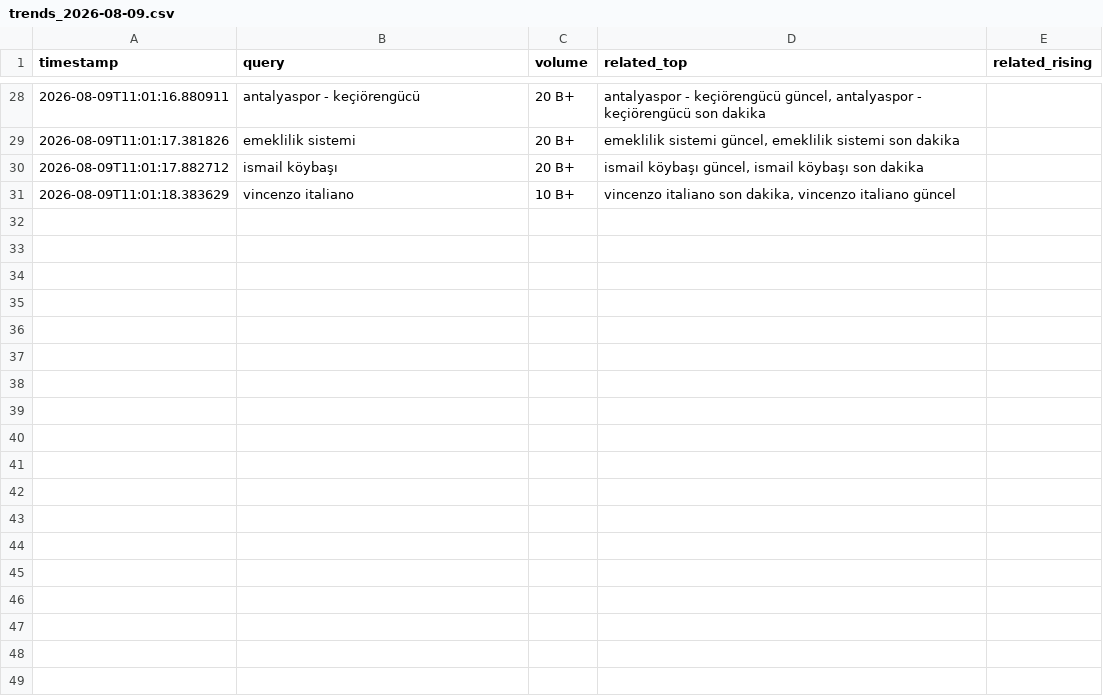
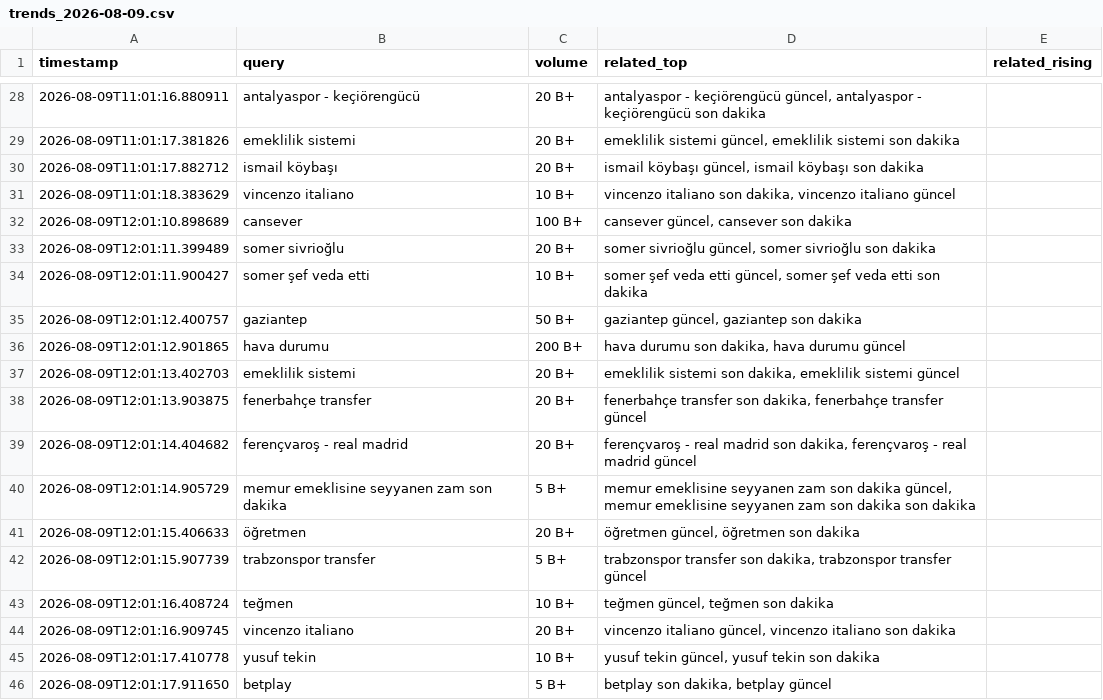
Before and after one commit to igyccmt/trends-scraper, a CSV file: trends_2026-08-09.csv, drawn as a sheet; only a part is shown, gaps mark what is left out.

```diff
--- a/trends_2026-08-09.csv
+++ b/trends_2026-08-09.csv
@@ -31 +31,16 @@ timestamp,query,volume,related_top,related_rising
 2026-08-09T11:01:18.383629,vincenzo italiano,10 B+,"vincenzo italiano son dakika, vincenzo italiano güncel",
+2026-08-09T12:01:10.898689,cansever,100 B+,"cansever güncel, cansever son dakika",
+2026-08-09T12:01:11.399489,somer sivrioğlu,20 B+,"somer sivrioğlu güncel, somer sivrioğlu son dakika",
+2026-08-09T12:01:11.900427,somer şef veda etti,10 B+,"somer şef veda etti güncel, somer şef veda etti son dakika",
+2026-08-09T12:01:12.400757,gaziantep,50 B+,"gaziantep güncel, gaziantep son dakika",
+2026-08-09T12:01:12.901865,hava durumu,200 B+,"hava durumu son dakika, hava durumu güncel",
+2026-08-09T12:01:13.402703,emeklilik sistemi,20 B+,"emeklilik sistemi son dakika, emeklilik sistemi güncel",
+2026-08-09T12:01:13.903875,fenerbahçe transfer,20 B+,"fenerbahçe transfer son dakika, fenerbahçe transfer güncel",
+2026-08-09T12:01:14.404682,ferençvaroş - real madrid,20 B+,"ferençvaroş - real madrid son dakika, ferençvaroş - real madrid güncel",
+2026-08-09T12:01:14.905729,memur emeklisine seyyanen zam son dakika,5 B+,"memur emeklisine seyyanen zam son dakika güncel, memur emeklisine seyyanen zam son dakika son dakika",
+2026-08-09T12:01:15.406633,öğretmen,20 B+,"öğretmen güncel, öğretmen son dakika",
+2026-08-09T12:01:15.907739,trabzonspor transfer,5 B+,"trabzonspor transfer son dakika, trabzonspor transfer güncel",
+2026-08-09T12:01:16.408724,teğmen,10 B+,"teğmen güncel, teğmen son dakika",
+2026-08-09T12:01:16.909745,vincenzo italiano,20 B+,"vincenzo italiano güncel, vincenzo italiano son dakika",
+2026-08-09T12:01:17.410778,yusuf tekin,10 B+,"yusuf tekin güncel, yusuf tekin son dakika",
+2026-08-09T12:01:17.911650,betplay,5 B+,"betplay son dakika, betplay güncel",
```
Also changed, not shown: 1 other file.
